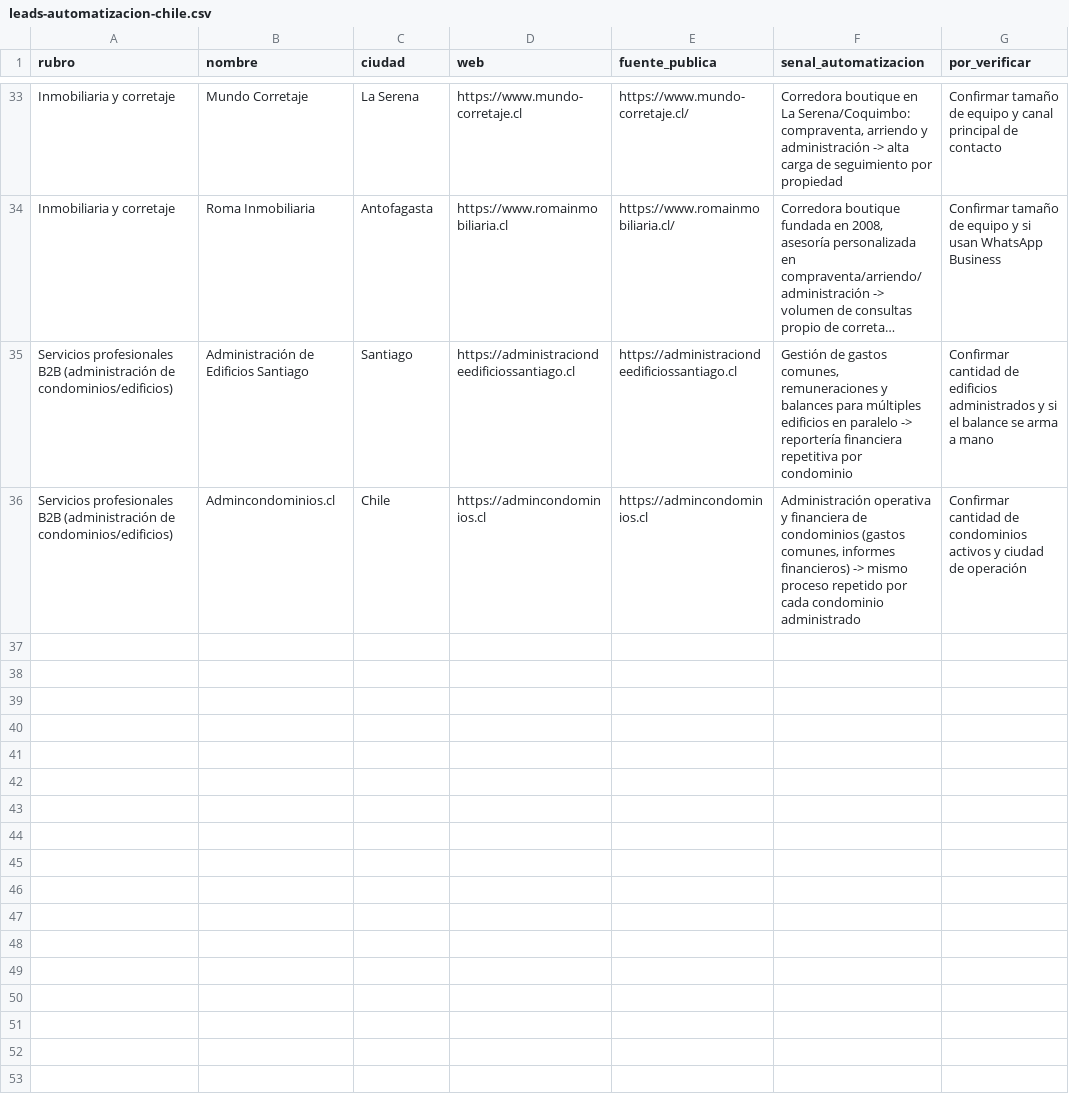
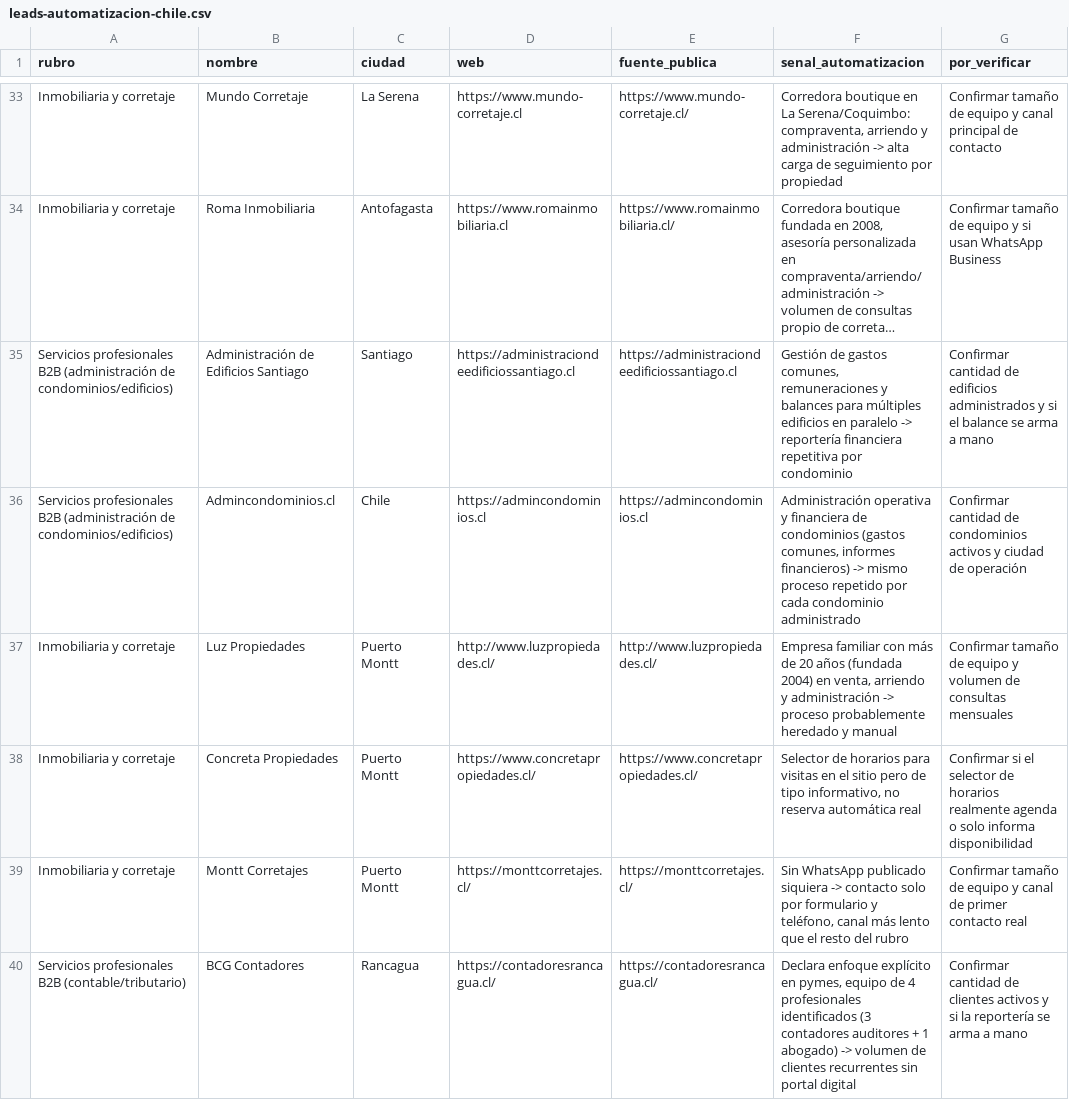
Before and after one commit to Gabrielo28/SesionesCode, a CSV file: prospeccion-ventas/leads-automatizacion-chile.csv, drawn as a sheet; only a part is shown, gaps mark what is left out; long unchanged cells end in …; the diff covers the shown part only; the diff names each change by its address in the sheet, - before the commit and + after, or states it on an @@ line.

```diff
--- a/prospeccion-ventas/leads-automatizacion-chile.csv
+++ b/prospeccion-ventas/leads-automatizacion-chile.csv
+row 37: Inmobiliaria y corretaje | Luz Propiedades | Puerto Montt | http://www.luzpropiedades.cl/ | http://www.luzpropiedades.cl/ | Empresa familiar con más de 20 años (fundada 2004) en venta, arriendo y administración -> proceso probablemente heredado y manual | Confirmar tamaño de equipo y volumen de consultas mensuales
+row 38: Inmobiliaria y corretaje | Concreta Propiedades | Puerto Montt | https://www.concretapropiedades.cl/ | https://www.concretapropiedades.cl/ | Selector de horarios para visitas en el sitio pero de tipo informativo, no reserva automática real | Confirmar si el selector de horarios realmente agenda o solo informa disponibilidad
+row 39: Inmobiliaria y corretaje | Montt Corretajes | Puerto Montt | https://monttcorretajes.cl/ | https://monttcorretajes.cl/ | Sin WhatsApp publicado siquiera -> contacto solo por formulario y teléfono, canal más lento que el resto del rubro | Confirmar tamaño de equipo y canal de primer contacto real
+row 40: Servicios profesionales B2B (contable/tributario) | BCG Contadores | Rancagua | https://contadoresrancagua.cl/ | https://contadoresrancagua.cl/ | Declara enfoque explícito en pymes, equipo de 4 profesionales identificados (3 contadores auditores + 1 abogado) -> volumen de clientes recurrentes sin portal digital | Confirmar cantidad de clientes activos y si la reportería se arma a mano
```
Also changed, not shown: 4 added rows elsewhere in this file, 1 other file.
